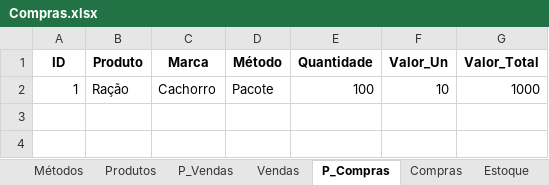
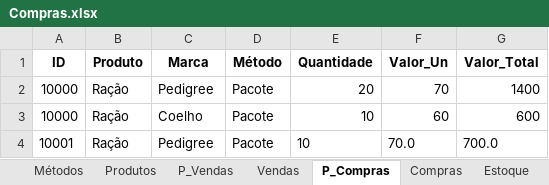
Before and after one commit to jcromeck/ProjectPetShop, an Excel workbook: Arquivos/Compras.xlsx, sheet P_Compras, drawn as a sheet; values as stored, in another font and other column widths than the file's, no borders; removed rows and columns are numbered as before the commit, all else as after; the diff names each change by its address in the sheet, - before the commit and + after, or states it on an @@ line.

```diff
--- a/Arquivos/Compras.xlsx (sheet P_Compras)
+++ b/Arquivos/Compras.xlsx (sheet P_Compras)
-row 2: 1 | Ração | Cachorro | Pacote | 100 | 10 | 1000
+row 2: 10000 | Ração | Pedigree | Pacote | 20 | 70 | 1400
+row 3: 10000 | Ração | Coelho | Pacote | 10 | 60 | 600
+row 4: 10001 | Ração | Pedigree | Pacote | 10 | 70.0 | 700.0
```
Also changed, not shown: sheet Compras, sheet Produtos, sheet Estoque, sheet Métodos, 6 other files.
